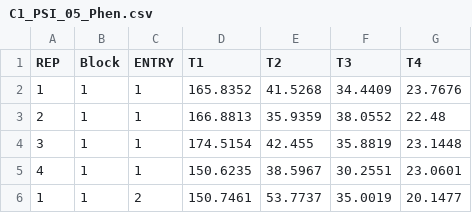
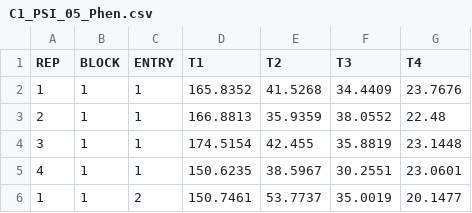
Before and after one commit to RAngelaPG/RIndSel-R, a CSV file: data/C1_PSI_05_Phen.csv, drawn as a sheet; only a part is shown.

Commit message:
Update C1_PSI_05_Phen.csv

```diff
--- a/data/C1_PSI_05_Phen.csv
+++ b/data/C1_PSI_05_Phen.csv
@@ -1,2 +1,2 @@
-REP,Block,ENTRY,T1,T2,T3,T4
+REP,BLOCK,ENTRY,T1,T2,T3,T4
 1,1,1,165.8352,41.5268,34.4409,23.7676
```
